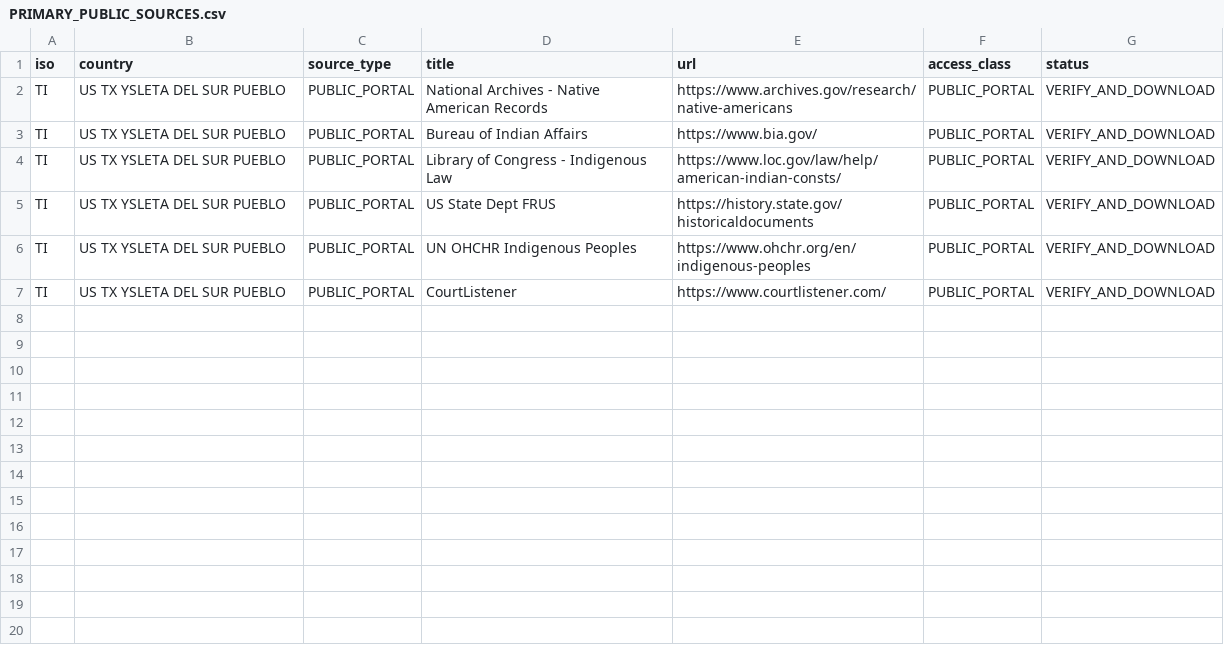
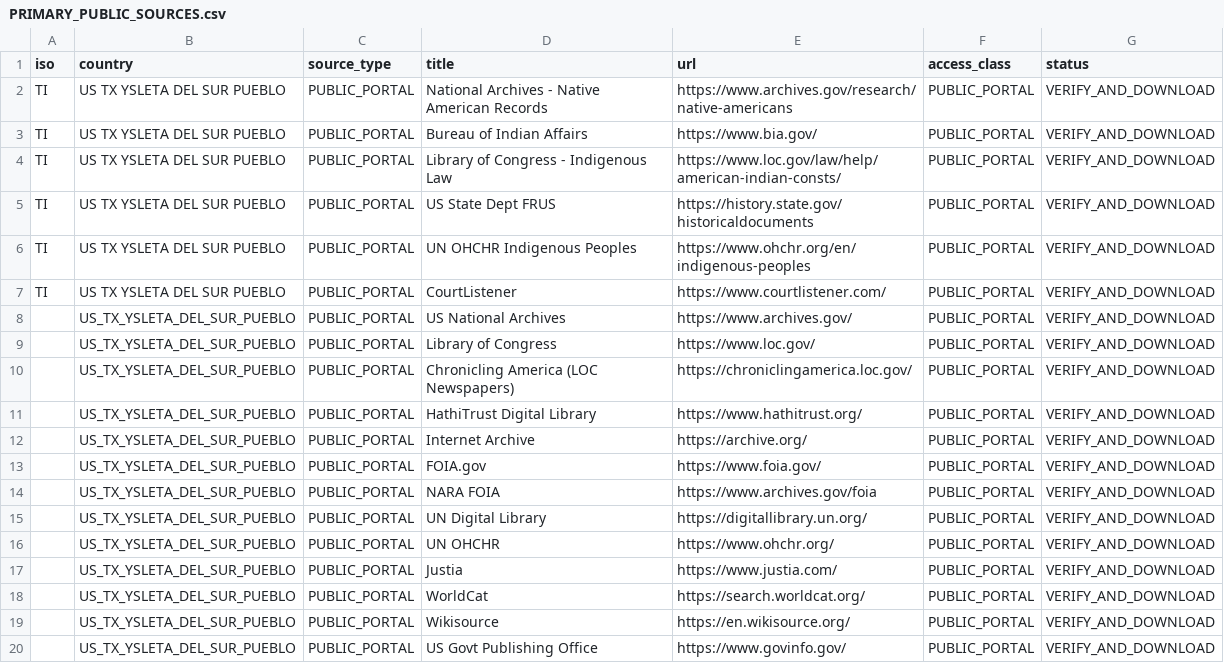
Before and after one commit to GlobalRestitutionAlliance/turtle-island-us-tx-ysleta-del-sur-pueblo-master-litigation, a CSV file: 03_Evidentiary_Exhibits/PRIMARY_PUBLIC_SOURCES.csv, drawn as a sheet.

Commit message:
Expand primary public source registries (Batch 2)

```diff
--- a/03_Evidentiary_Exhibits/PRIMARY_PUBLIC_SOURCES.csv
+++ b/03_Evidentiary_Exhibits/PRIMARY_PUBLIC_SOURCES.csv
@@ -7 +7,14 @@ TI,US TX YSLETA DEL SUR PUEBLO,PUBLIC_PORTAL,UN OHCHR Indigenous Peoples,https:/
 TI,US TX YSLETA DEL SUR PUEBLO,PUBLIC_PORTAL,CourtListener,https://www.courtlistener.com/,PUBLIC_PORTAL,VERIFY_AND_DOWNLOAD
+,US_TX_YSLETA_DEL_SUR_PUEBLO,PUBLIC_PORTAL,US National Archives,https://www.archives.gov/,PUBLIC_PORTAL,VERIFY_AND_DOWNLOAD
+,US_TX_YSLETA_DEL_SUR_PUEBLO,PUBLIC_PORTAL,Library of Congress,https://www.loc.gov/,PUBLIC_PORTAL,VERIFY_AND_DOWNLOAD
+,US_TX_YSLETA_DEL_SUR_PUEBLO,PUBLIC_PORTAL,Chronicling America (LOC Newspapers),https://chroniclingamerica.loc.gov/,PUBLIC_PORTAL,VERIFY_AND_DOWNLOAD
+,US_TX_YSLETA_DEL_SUR_PUEBLO,PUBLIC_PORTAL,HathiTrust Digital Library,https://www.hathitrust.org/,PUBLIC_PORTAL,VERIFY_AND_DOWNLOAD
+,US_TX_YSLETA_DEL_SUR_PUEBLO,PUBLIC_PORTAL,Internet Archive,https://archive.org/,PUBLIC_PORTAL,VERIFY_AND_DOWNLOAD
+,US_TX_YSLETA_DEL_SUR_PUEBLO,PUBLIC_PORTAL,FOIA.gov,https://www.foia.gov/,PUBLIC_PORTAL,VERIFY_AND_DOWNLOAD
+,US_TX_YSLETA_DEL_SUR_PUEBLO,PUBLIC_PORTAL,NARA FOIA,https://www.archives.gov/foia,PUBLIC_PORTAL,VERIFY_AND_DOWNLOAD
+,US_TX_YSLETA_DEL_SUR_PUEBLO,PUBLIC_PORTAL,UN Digital Library,https://digitallibrary.un.org/,PUBLIC_PORTAL,VERIFY_AND_DOWNLOAD
+,US_TX_YSLETA_DEL_SUR_PUEBLO,PUBLIC_PORTAL,UN OHCHR,https://www.ohchr.org/,PUBLIC_PORTAL,VERIFY_AND_DOWNLOAD
+,US_TX_YSLETA_DEL_SUR_PUEBLO,PUBLIC_PORTAL,Justia,https://www.justia.com/,PUBLIC_PORTAL,VERIFY_AND_DOWNLOAD
+,US_TX_YSLETA_DEL_SUR_PUEBLO,PUBLIC_PORTAL,WorldCat,https://search.worldcat.org/,PUBLIC_PORTAL,VERIFY_AND_DOWNLOAD
+,US_TX_YSLETA_DEL_SUR_PUEBLO,PUBLIC_PORTAL,Wikisource,https://en.wikisource.org/,PUBLIC_PORTAL,VERIFY_AND_DOWNLOAD
+,US_TX_YSLETA_DEL_SUR_PUEBLO,PUBLIC_PORTAL,US Govt Publishing Office,https://www.govinfo.gov/,PUBLIC_PORTAL,VERIFY_AND_DOWNLOAD
```
Also changed, not shown: 2 other files.
